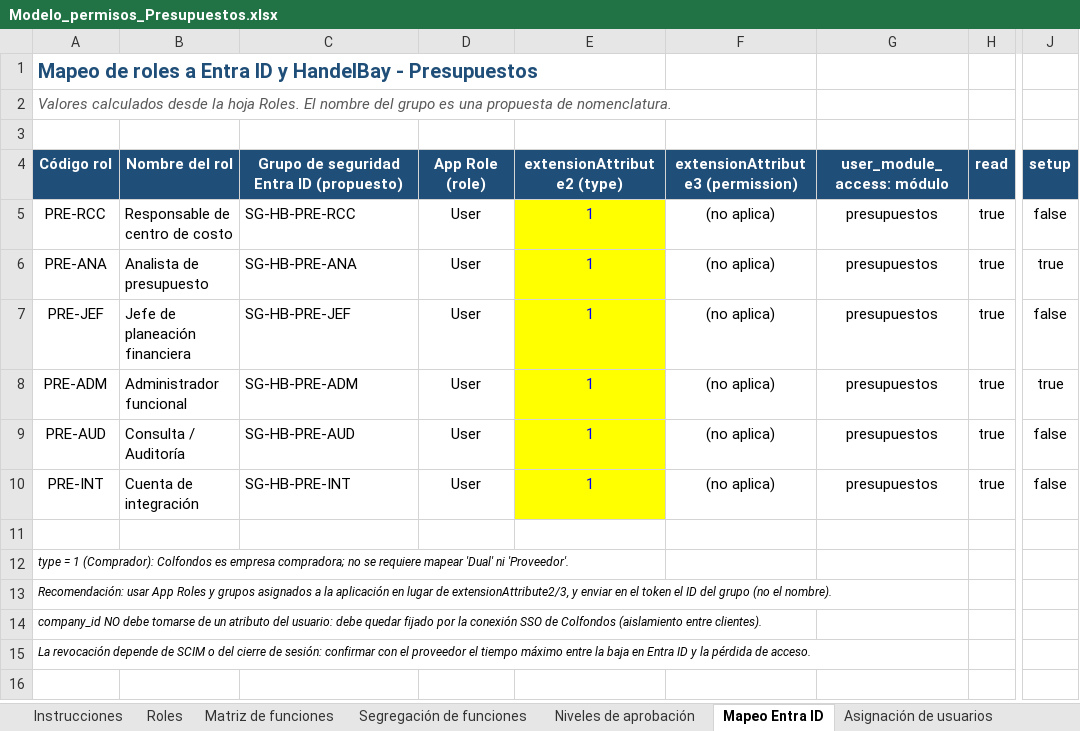
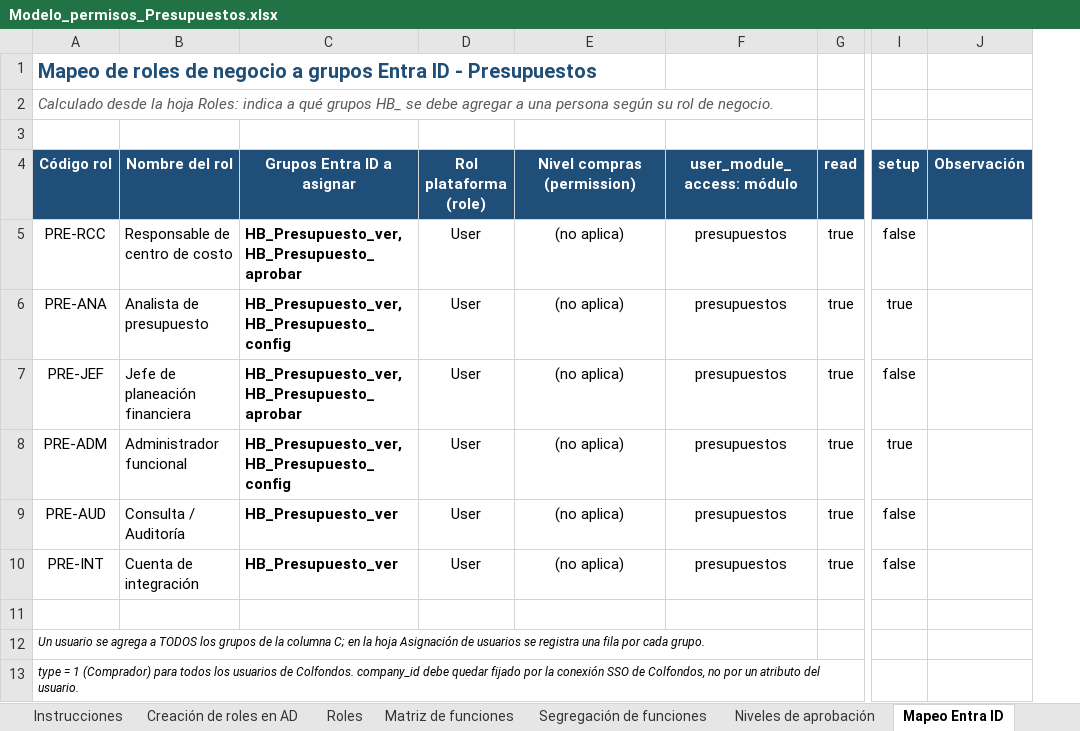
Before and after one commit to jardindelencantobta/Data, an Excel workbook: Modelos de permisos/Modelo_permisos_Presupuestos.xlsx, sheet Mapeo Entra ID, drawn as a sheet; only a part is shown, gaps mark what is left out; values as stored, in another font and other column widths than the file's, no borders; removed rows and columns are numbered as before the commit, all else as after; rows hold the shown columns only; the diff names each change by its address in the sheet, - before the commit and + after, or states it on an @@ line.

```diff
--- a/Modelos de permisos/Modelo_permisos_Presupuestos.xlsx (sheet Mapeo Entra ID)
+++ b/Modelos de permisos/Modelo_permisos_Presupuestos.xlsx (sheet Mapeo Entra ID)
+sheet tab: Creación de roles en AD
-column E (extensionAttribute2 (type)), rows 5-10: all 1
+column J (Observación), empty
-A1 (Código rol): …de roles a Entra ID y HandelBay - Presupuestos
+A1 (Código rol): …de roles de negocio a grupos Entra ID - Presupuestos
-A2 (Código rol): Valores calculados desde la hoja Roles. El nombre del grupo es una propuesta de nomenclatura.
+A2 (Código rol): Calculado desde la hoja Roles: indica a qué grupos HB_ se debe agregar a una persona según su rol de negocio.
-C4: Grupo de seguridad Entra ID (propuesto)
+C4: Grupos Entra ID a asignar
-D4: App Role (role)
+D4: Rol plataforma (role)
-E4: extensionAttribute3 (permission)
+E4: Nivel compras (permission)
-C5 (Grupos Entra ID a asignar): SG-HB-PRE-RCC
+C5 (Grupos Entra ID a asignar): HB_Presupuesto_ver, HB_Presupuesto_aprobar
-C5:C10 bold: off
+C5:C10 bold: on
-C6 (Grupos Entra ID a asignar): SG-HB-PRE-ANA
+C6 (Grupos Entra ID a asignar): HB_Presupuesto_ver, HB_Presupuesto_config
-C7 (Grupos Entra ID a asignar): SG-HB-PRE-JEF
+C7 (Grupos Entra ID a asignar): HB_Presupuesto_ver, HB_Presupuesto_aprobar
-C8 (Grupos Entra ID a asignar): SG-HB-PRE-ADM
+C8 (Grupos Entra ID a asignar): HB_Presupuesto_ver, HB_Presupuesto_config
-C9 (Grupos Entra ID a asignar): SG-HB-PRE-AUD
+C9 (Grupos Entra ID a asignar): HB_Presupuesto_ver
-C10 (Grupos Entra ID a asignar): SG-HB-PRE-INT
+C10 (Grupos Entra ID a asignar): HB_Presupuesto_ver
-A12 (Código rol): type = 1 (Comprador): Colfondos es empresa compradora; no se requiere mapear 'Dual' ni 'Proveedor'.
+A12 (Código rol): Un usuario se agrega a TODOS los grupos de la columna C; en la hoja Asignación de usuarios se registra una fila por cada grupo.
-A13 (Código rol): Recomendación: usar App Roles y grupos asignados a la aplicación en lugar de extensionAttribute2/3, y enviar en el token el ID del grupo (no el nombre).
+A13 (Código rol): type = 1 (Comprador) para todos los usuarios de Colfondos. company_id debe quedar fijado por la conexión SSO de Colfondos, no por un atributo del usuario.
-row 14: company_id NO debe tomarse de un atributo del usuario: debe quedar fijado por la conexión SSO de Colfondos (aislamiento entre clientes).
-row 15: La revocación depende de SCIM o del cierre de sesión: confirmar con el proveedor el tiempo máximo entre la baja en Entra ID y la pérdida de acceso.
```
Also changed, not shown: sheet Asignación de usuarios, sheet Instrucciones, Modelos de permisos/Modelo_permisos_Compras.xlsx, Modelos de permisos/Modelo_permisos_Requisiciones.xlsx, 2 other files.
